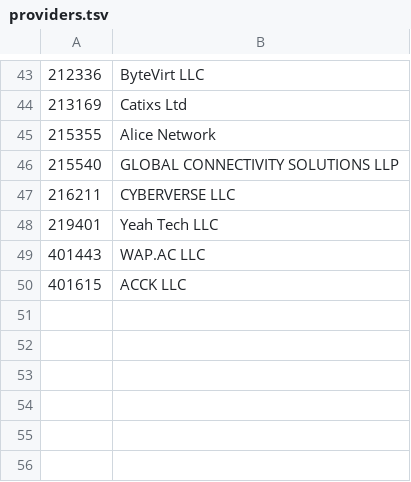
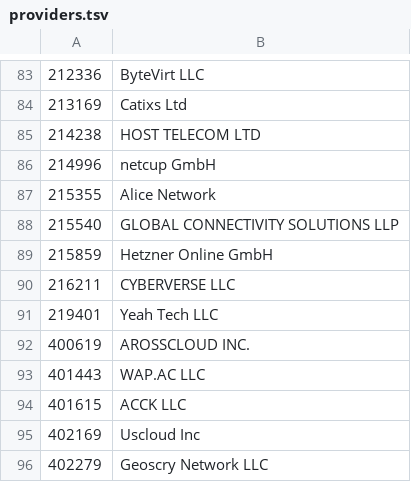
Before and after one commit to urbanescavenger/CFPick, a TSV file: root/usr/share/cfpick/providers.tsv, drawn as a sheet; only a part is shown, gaps mark what is left out; the diff covers the shown part only; the diff names each change by its address in the sheet, - before the commit and + after, or states it on an @@ line.

```diff
--- a/root/usr/share/cfpick/providers.tsv
+++ b/root/usr/share/cfpick/providers.tsv
+row 85: 214238 | HOST TELECOM LTD
+row 86: 214996 | netcup GmbH
+row 89: 215859 | Hetzner Online GmbH
+row 92: 400619 | AROSSCLOUD INC.
+row 95: 402169 | Uscloud Inc
+row 96: 402279 | Geoscry Network LLC
```
Also changed, not shown: 40 added rows elsewhere in this file, 22 other files.
